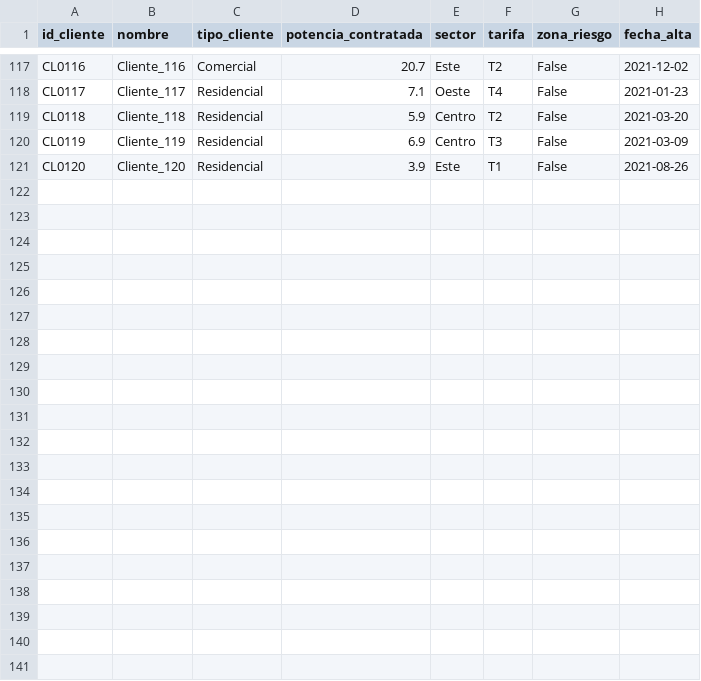
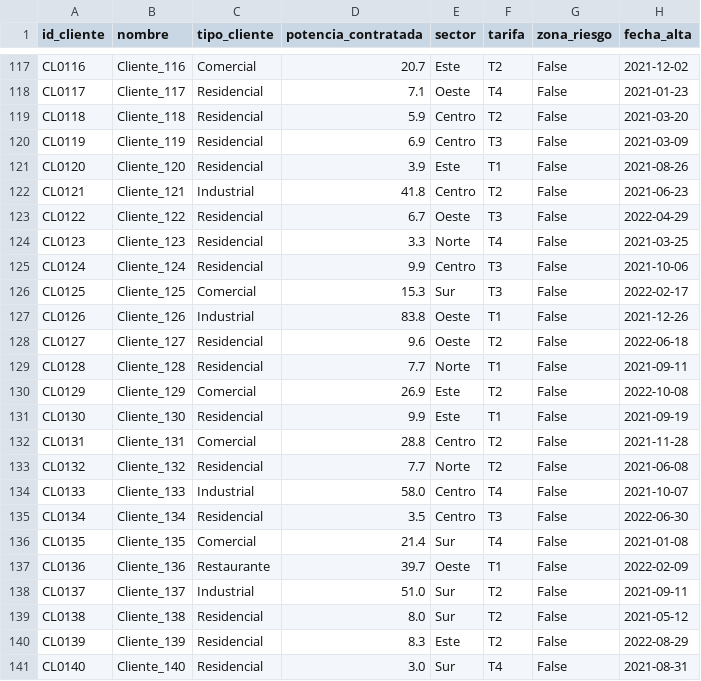
Before and after one commit to Angel816/Orion-deteccion-hurto-de-energia, a CSV file: datos/muestra/clientes_muestra.csv, drawn as a sheet; only a part is shown, gaps mark what is left out.

```diff
--- a/datos/muestra/clientes_muestra.csv
+++ b/datos/muestra/clientes_muestra.csv
@@ -121 +121,21 @@ CL0119,Cliente_119,Residencial,6.9,Centro,T3,False,2021-03-09
 CL0120,Cliente_120,Residencial,3.9,Este,T1,False,2021-08-26
+CL0121,Cliente_121,Industrial,41.8,Centro,T2,False,2021-06-23
+CL0122,Cliente_122,Residencial,6.7,Oeste,T3,False,2022-04-29
+CL0123,Cliente_123,Residencial,3.3,Norte,T4,False,2021-03-25
+CL0124,Cliente_124,Residencial,9.9,Centro,T3,False,2021-10-06
+CL0125,Cliente_125,Comercial,15.3,Sur,T3,False,2022-02-17
+CL0126,Cliente_126,Industrial,83.8,Oeste,T1,False,2021-12-26
+CL0127,Cliente_127,Residencial,9.6,Oeste,T2,False,2022-06-18
+CL0128,Cliente_128,Residencial,7.7,Norte,T1,False,2021-09-11
+CL0129,Cliente_129,Comercial,26.9,Este,T2,False,2022-10-08
+CL0130,Cliente_130,Residencial,9.9,Este,T1,False,2021-09-19
+CL0131,Cliente_131,Comercial,28.8,Centro,T2,False,2021-11-28
+CL0132,Cliente_132,Residencial,7.7,Norte,T2,False,2021-06-08
+CL0133,Cliente_133,Industrial,58.0,Centro,T4,False,2021-10-07
+CL0134,Cliente_134,Residencial,3.5,Centro,T3,False,2022-06-30
+CL0135,Cliente_135,Comercial,21.4,Sur,T4,False,2021-01-08
+CL0136,Cliente_136,Restaurante,39.7,Oeste,T1,False,2022-02-09
+CL0137,Cliente_137,Industrial,51.0,Sur,T2,False,2021-09-11
+CL0138,Cliente_138,Residencial,8.0,Sur,T2,False,2021-05-12
+CL0139,Cliente_139,Residencial,8.3,Este,T2,False,2022-08-29
+CL0140,Cliente_140,Residencial,3.0,Sur,T4,False,2021-08-31
```
Also changed, not shown: datos/muestra/alarmas_muestra.csv, datos/muestra/inspecciones_muestra.csv, 7 other files.
